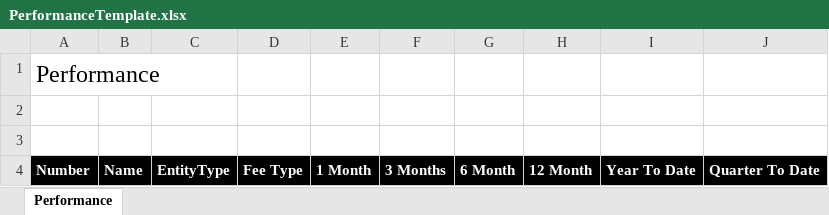
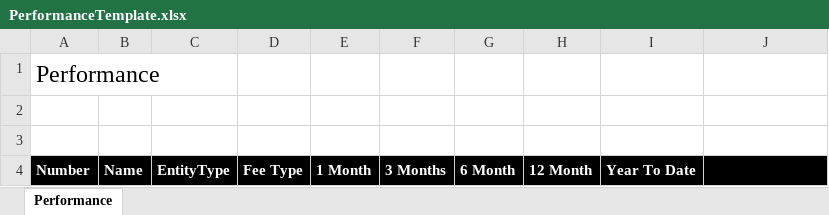
Before and after one commit to maxhbooth/TinyReturns, an Excel workbook: src/ExcelRendering/PerformanceTemplate.xlsx, sheet Performance, drawn as a sheet; values as stored, in another font and other column widths than the file's, no borders; the diff names each change by its address in the sheet, - before the commit and + after, or states it on an @@ line.

Commit message:
removed QuarterToBase stuff

```diff
--- a/src/ExcelRendering/PerformanceTemplate.xlsx (sheet Performance)
+++ b/src/ExcelRendering/PerformanceTemplate.xlsx (sheet Performance)
-J4: Quarter To Date
+J4: (empty)
```
Also changed, not shown: 6 other files.
